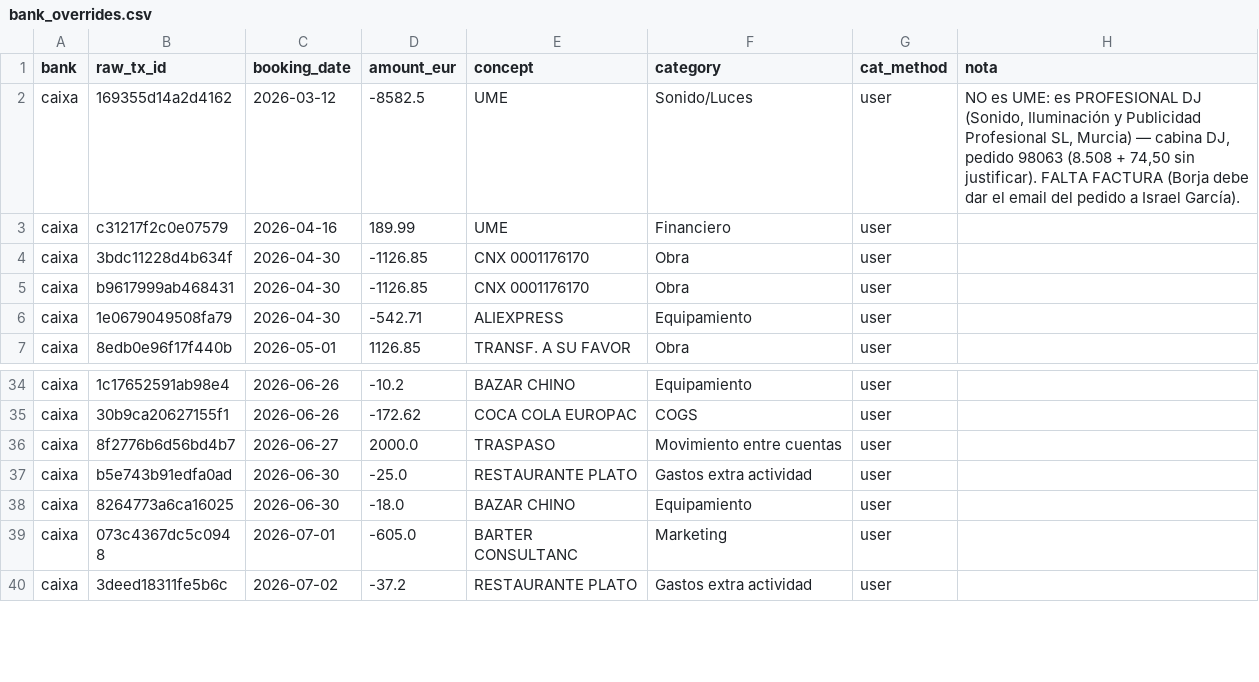
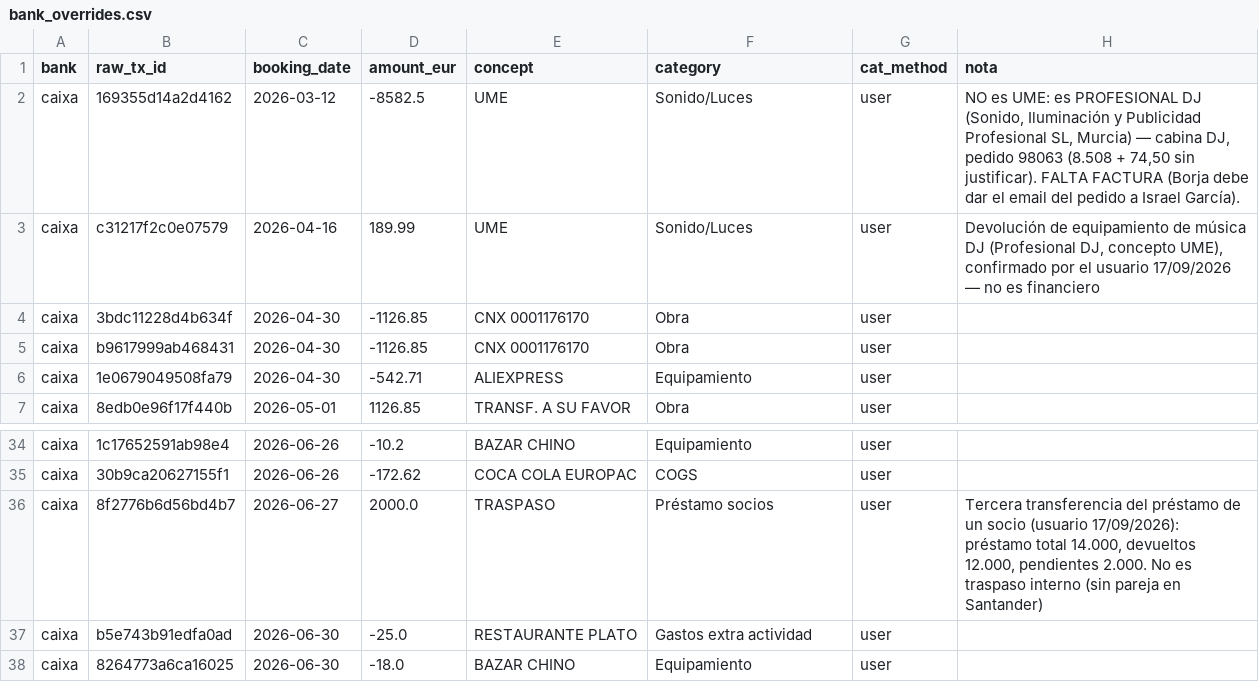
Before and after one commit to lcarvajalAtipik/dingui_kpis, a CSV file: data/bank_overrides.csv, drawn as a sheet; only a part is shown, gaps mark what is left out; the shorter side is filled out with more unchanged rows.

```diff
--- a/data/bank_overrides.csv
+++ b/data/bank_overrides.csv
@@ -2,3 +2,3 @@ bank,raw_tx_id,booking_date,amount_eur,concept,category,cat_method,nota
 caixa,169355d14a2d4162,2026-03-12,-8582.5,UME,Sonido/Luces,user,"NO es UME: es PROFESIONAL DJ (Sonido, Iluminación y Publicidad Profesional SL, Murcia) — cabina DJ, pedido 98063 (8.508 + 74,50 sin justificar). FALTA FACTURA (Borja debe dar el email del pedido a Israel García)."
-caixa,c31217f2c0e07579,2026-04-16,189.99,UME,Financiero,user,
+caixa,c31217f2c0e07579,2026-04-16,189.99,UME,Sonido/Luces,user,"Devolución de equipamiento de música DJ (Profesional DJ, concepto UME), confirmado por el usuario 17/09/2026 — no es financiero"
 caixa,3bdc11228d4b634f,2026-04-30,-1126.85,CNX 0001176170,Obra,user,
@@ -35,3 +35,3 @@ caixa,1c17652591ab98e4,2026-06-26,-10.2,BAZAR CHINO,Equipamiento,user,
 caixa,30b9ca20627155f1,2026-06-26,-172.62,COCA COLA EUROPAC,COGS,user,
-caixa,8f2776b6d56bd4b7,2026-06-27,2000.0,TRASPASO,Movimiento entre cuentas,user,
+caixa,8f2776b6d56bd4b7,2026-06-27,2000.0,TRASPASO,Préstamo socios,user,"Tercera transferencia del préstamo de un socio (usuario 17/09/2026): préstamo total 14.000, devueltos 12.000, pendientes 2.000. No es traspaso interno (sin pareja en Santander)"
 caixa,b5e743b91edfa0ad,2026-06-30,-25.0,RESTAURANTE PLATO,Gastos extra actividad,user,
```
Also changed, not shown: 9 other files.
